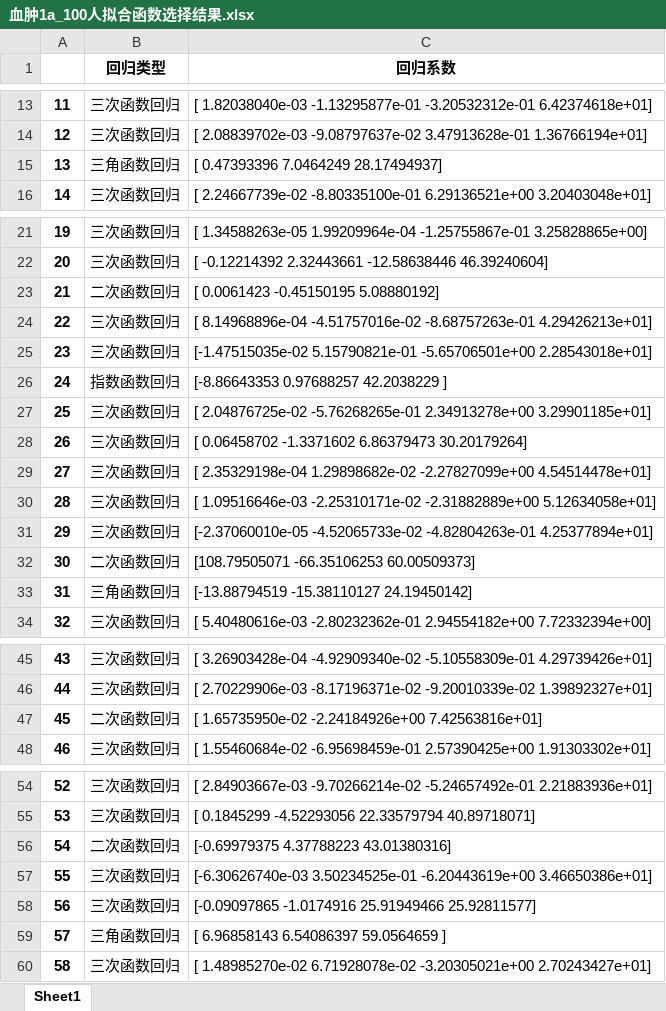
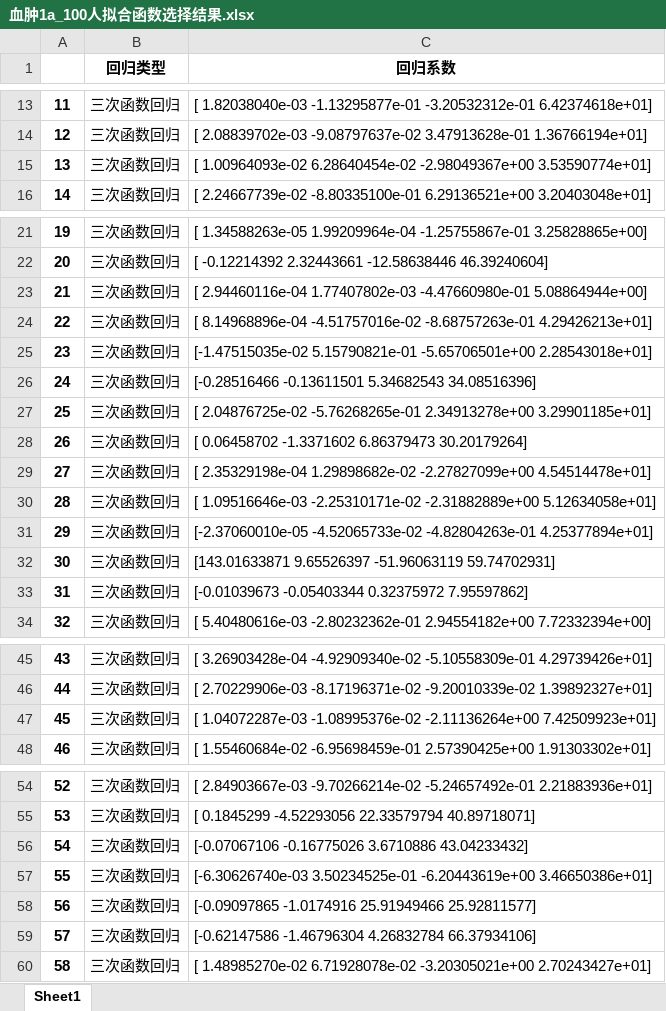
Before and after one commit to spiritysdx/CPGMCM_2023_Code, an Excel workbook: 血肿1a_100人拟合函数选择结果.xlsx, sheet Sheet1, drawn as a sheet; only a part is shown, gaps mark what is left out; values as stored, in another font and other column widths than the file's, no borders; the diff covers the shown part only; the diff names each change by its address in the sheet, - before the commit and + after, or states it on an @@ line.

```diff
--- a/血肿1a_100人拟合函数选择结果.xlsx (sheet Sheet1)
+++ b/血肿1a_100人拟合函数选择结果.xlsx (sheet Sheet1)
-B15 (回归类型): 三角函数回归
+B15 (回归类型): 三次函数回归
-C15 (回归系数): [ 0.47393396 7.0464249 28.17494937]
+C15 (回归系数): [ 1.00964093e-02 6.28640454e-02 -2.98049367e+00 3.53590774e+01]
-B23 (回归类型): 二次函数回归
+B23 (回归类型): 三次函数回归
-C23 (回归系数): [ 0.0061423 -0.45150195 5.08880192]
+C23 (回归系数): [ 2.94460116e-04 1.77407802e-03 -4.47660980e-01 5.08864944e+00]
-B26 (回归类型): 指数函数回归
+B26 (回归类型): 三次函数回归
-C26 (回归系数): [-8.86643353 0.97688257 42.2038229 ]
+C26 (回归系数): [-0.28516466 -0.13611501 5.34682543 34.08516396]
-B32 (回归类型): 二次函数回归
+B32 (回归类型): 三次函数回归
-C32 (回归系数): [108.79505071 -66.35106253 60.00509373]
+C32 (回归系数): [143.01633871 9.65526397 -51.96063119 59.74702931]
-B33 (回归类型): 三角函数回归
+B33 (回归类型): 三次函数回归
-C33 (回归系数): [-13.88794519 -15.38110127 24.19450142]
+C33 (回归系数): [-0.01039673 -0.05403344 0.32375972 7.95597862]
-B47 (回归类型): 二次函数回归
+B47 (回归类型): 三次函数回归
-C47 (回归系数): [ 1.65735950e-02 -2.24184926e+00 7.42563816e+01]
+C47 (回归系数): [ 1.04072287e-03 -1.08995376e-02 -2.11136264e+00 7.42509923e+01]
-B56 (回归类型): 二次函数回归
+B56 (回归类型): 三次函数回归
-C56 (回归系数): [-0.69979375 4.37788223 43.01380316]
+C56 (回归系数): [-0.07067106 -0.16775026 3.6710886 43.04233432]
-B59 (回归类型): 三角函数回归
+B59 (回归类型): 三次函数回归
-C59 (回归系数): [ 6.96858143 6.54086397 59.0564659 ]
+C59 (回归系数): [-0.62147586 -1.46796304 4.26832784 66.37934106]
```
Also changed, not shown: 20 edited cells elsewhere in this sheet, 1a数据.xlsx, 1a数据_已替换时间戳_已矫正.xlsx, 2 other files.
